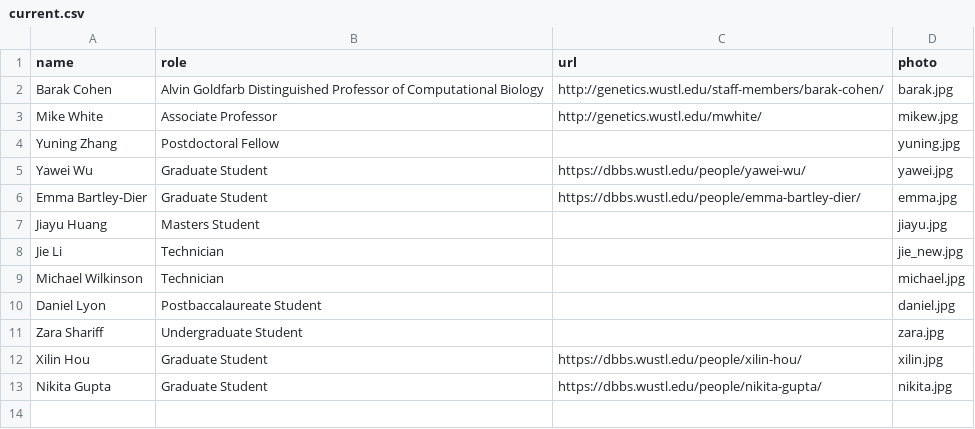
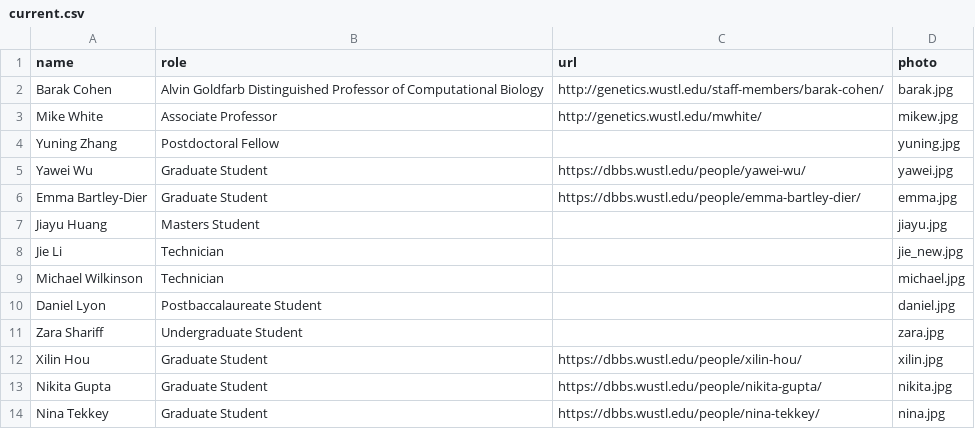
Before and after one commit to barakcohenlab/website, a CSV file: content/people/current.csv, drawn as a sheet.

Commit message:
Update current.csv to add Nina

```diff
--- a/content/people/current.csv
+++ b/content/people/current.csv
@@ -13 +13,2 @@ Xilin Hou,Graduate Student,https://dbbs.wustl.edu/people/xilin-hou/,xilin.jpg
 Nikita Gupta,Graduate Student,https://dbbs.wustl.edu/people/nikita-gupta/,nikita.jpg
+Nina Tekkey,Graduate Student,https://dbbs.wustl.edu/people/nina-tekkey/,nina.jpg
```
